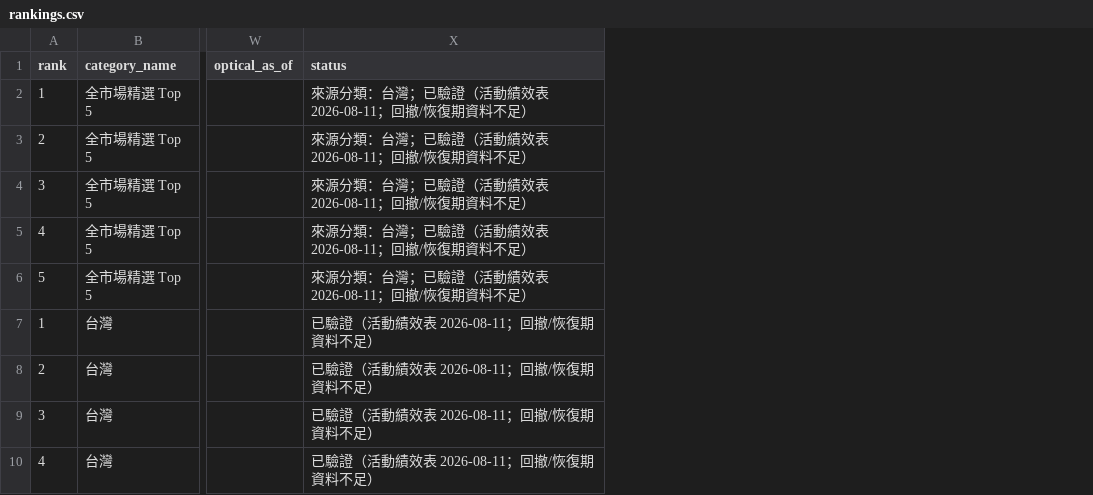
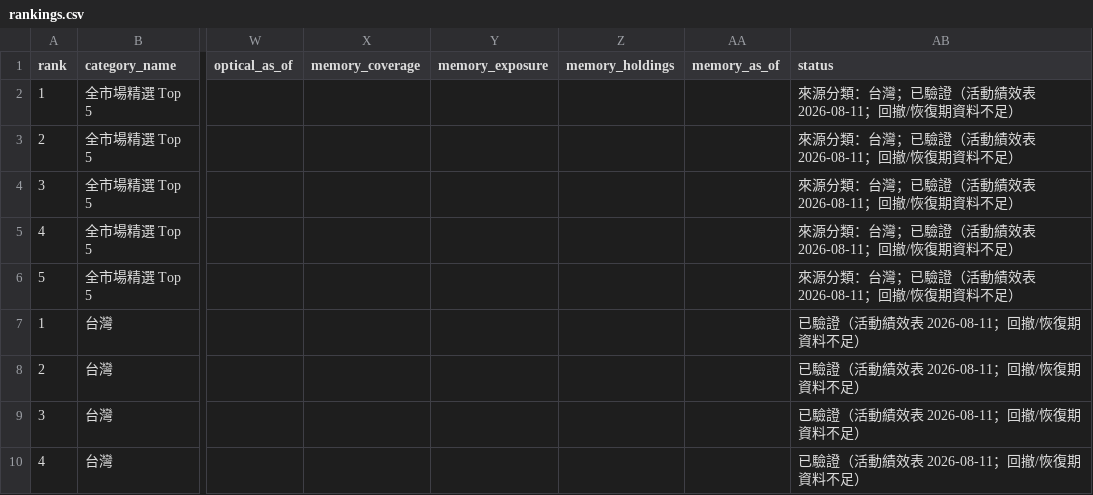
Before and after one commit to eva5389-pixel/grafana-dashboard, a CSV file: data/rankings.csv, drawn as a sheet; only a part is shown, gaps mark what is left out; the diff covers the shown part only; the diff names each change by its address in the sheet, - before the commit and + after, or states it on an @@ line.

Commit message:
Add memory semiconductor fund screening

```diff
--- a/data/rankings.csv
+++ b/data/rankings.csv
+column X (memory_coverage), empty
+column Y (memory_exposure), empty
+column Z (memory_holdings), empty
+column AA (memory_as_of), empty
```
Also changed, not shown: 4 added rows elsewhere in this file, data/categories/bond.csv, data/categories/china.csv, 22 other files.
